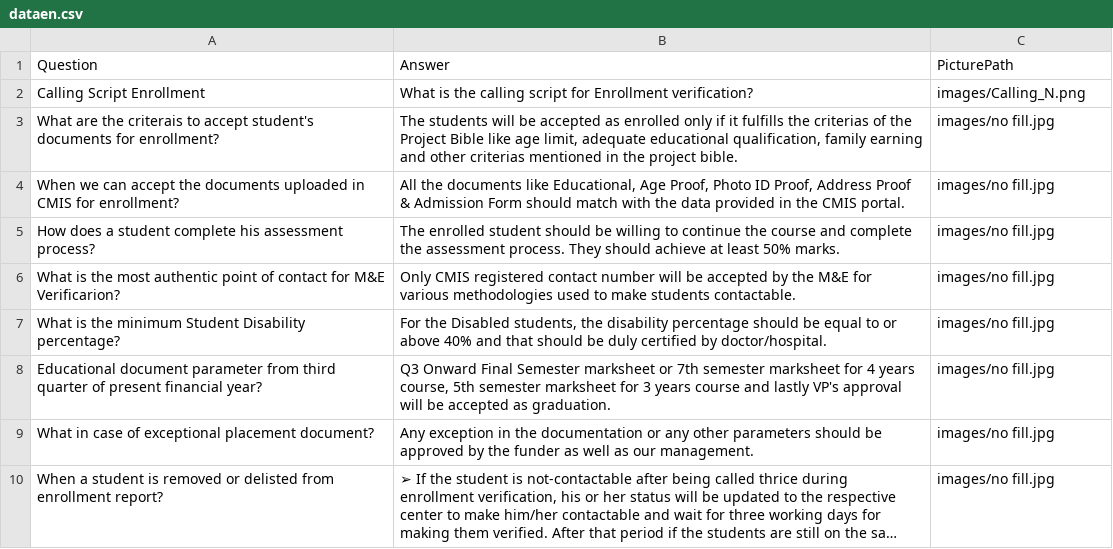
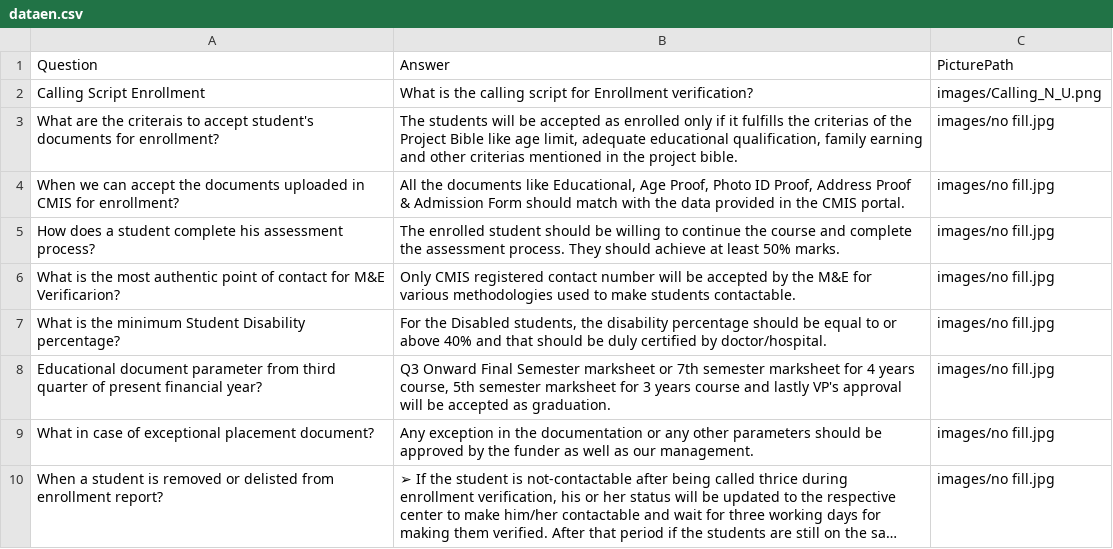
Before and after one commit to nibedanbhattacharjee97/chatproansques, a CSV file: dataen.csv, drawn as a sheet; long unchanged cells end in ….

Commit message:
Update dataen.csv

```diff
--- a/dataen.csv
+++ b/dataen.csv
@@ -1,3 +1,3 @@
 Question,Answer,PicturePath
-Calling Script Enrollment,What is the calling script for Enrollment verification?,images/Calling_N.png
+Calling Script Enrollment,What is the calling script for Enrollment verification?,images/Calling_N_U.png
 What are the criterais to accept student's documents for enrollment?,"The students will be accepted as enrolled only if it fulfills the criterias of the Project Bible like age limit, adequate educational qualification, family earning and other criterias mentioned in the project bible.",images/no fill.jpg
```
